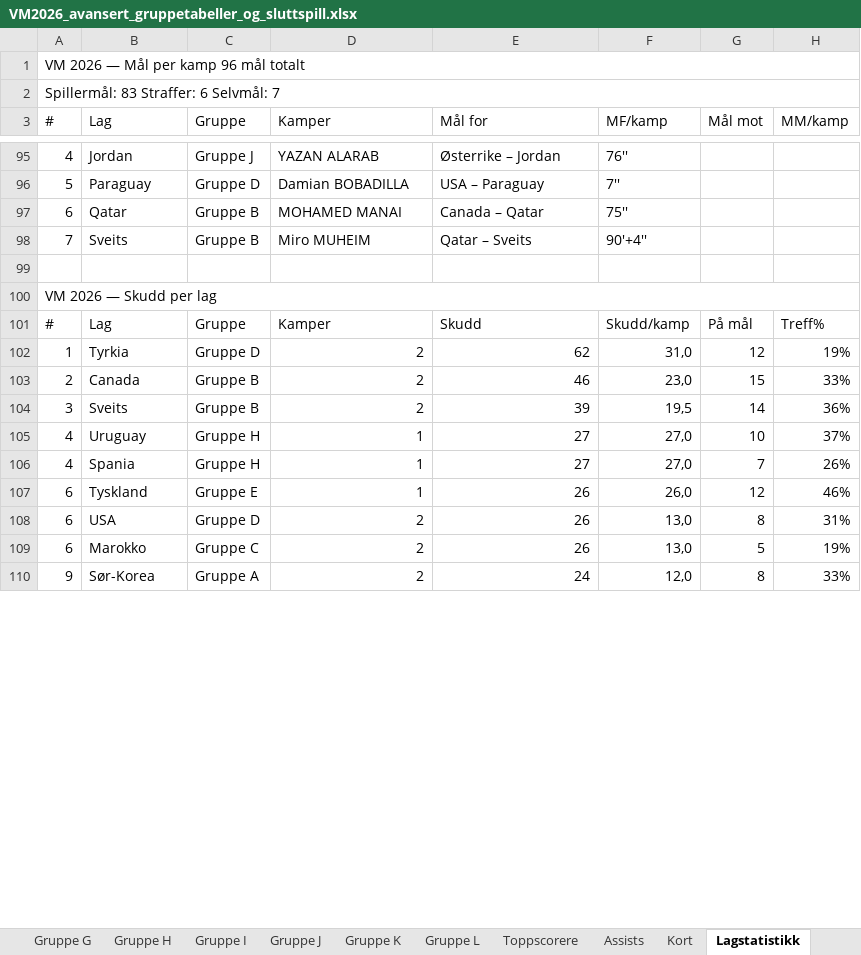
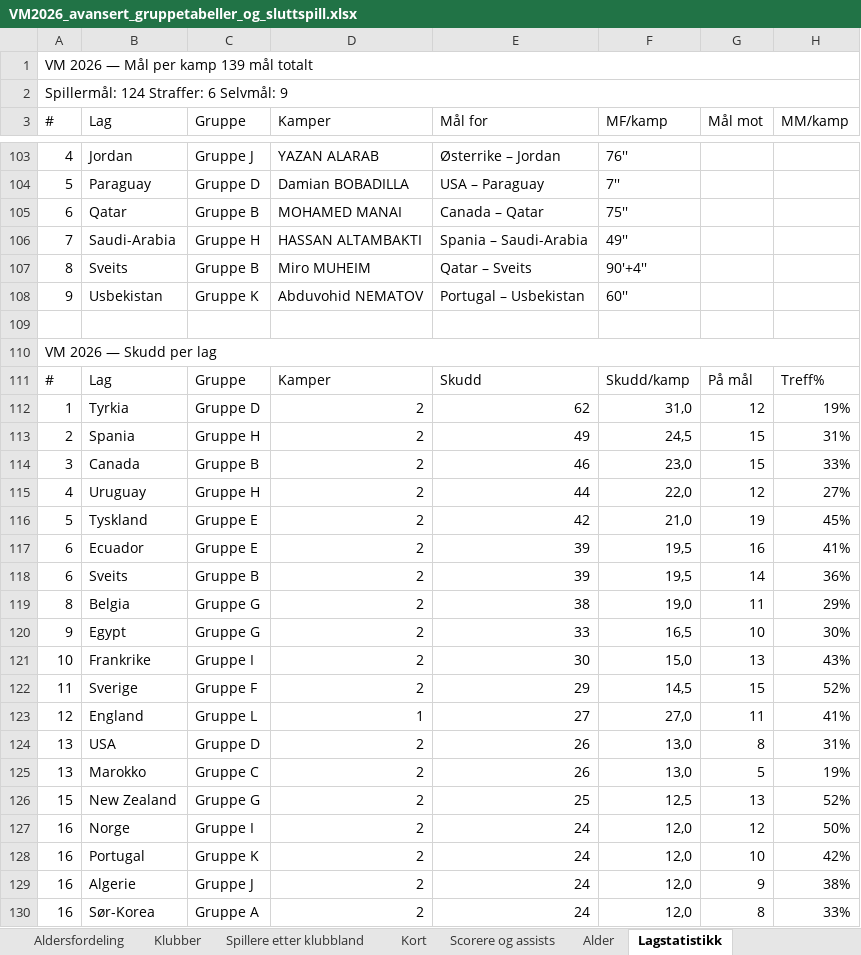
Before and after one commit to cathrinei/vm2026-statistikk, an Excel workbook: VM2026_avansert_gruppetabeller_og_sluttspill.xlsx, sheet Lagstatistikk, drawn as a sheet; only a part is shown, gaps mark what is left out; values as stored, in another font and other column widths than the file's, no cell formats; removed rows and columns are numbered as before the commit, all else as after; the diff covers the shown part only; the diff names each change by its address in the sheet, - before the commit and + after, or states it on an @@ line.

```diff
--- a/VM2026_avansert_gruppetabeller_og_sluttspill.xlsx (sheet Lagstatistikk)
+++ b/VM2026_avansert_gruppetabeller_og_sluttspill.xlsx (sheet Lagstatistikk)
+sheet tab: Scorere og assists
-A1 (#): VM 2026 — Mål per kamp 96 mål totalt
+A1 (#): VM 2026 — Mål per kamp 139 mål totalt
-A2 (#): Spillermål: 83 Straffer: 6 Selvmål: 7
+A2 (#): Spillermål: 124 Straffer: 6 Selvmål: 9
+row 106: 7 | Saudi-Arabia | Gruppe H | HASSAN ALTAMBAKTI | Spania – Saudi-Arabia | 49''
-A107 (#): 7
+A107 (#): 8
+row 108: 9 | Usbekistan | Gruppe K | Abduvohid NEMATOV | Portugal – Usbekistan | 60''
+row 113: 2 | Spania | Gruppe H | 2 | 49 | 24,5 | 15 | 31%
-A114 (#): 2
+A114 (#): 3
+row 115: 4 | Uruguay | Gruppe H | 2 | 44 | 22,0 | 12 | 27%
+row 116: 5 | Tyskland | Gruppe E | 2 | 42 | 21,0 | 19 | 45%
+row 117: 6 | Ecuador | Gruppe E | 2 | 39 | 19,5 | 16 | 41%
-A118 (#): 3
+A118 (#): 6
-row 105: 4 | Uruguay | Gruppe H | 1 | 27 | 27,0 | 10 | 37%
-row 106: 4 | Spania | Gruppe H | 1 | 27 | 27,0 | 7 | 26%
-row 107: 6 | Tyskland | Gruppe E | 1 | 26 | 26,0 | 12 | 46%
+row 119: 8 | Belgia | Gruppe G | 2 | 38 | 19,0 | 11 | 29%
+row 120: 9 | Egypt | Gruppe G | 2 | 33 | 16,5 | 10 | 30%
+row 121: 10 | Frankrike | Gruppe I | 2 | 30 | 15,0 | 13 | 43%
+row 122: 11 | Sverige | Gruppe F | 2 | 29 | 14,5 | 15 | 52%
+row 123: 12 | England | Gruppe L | 1 | 27 | 27,0 | 11 | 41%
-A124:A125 (#): 6
+A124:A125 (#): 13
+row 126: 15 | New Zealand | Gruppe G | 2 | 25 | 12,5 | 13 | 52%
+row 127: 16 | Norge | Gruppe I | 2 | 24 | 12,0 | 12 | 50%
+row 128: 16 | Portugal | Gruppe K | 2 | 24 | 12,0 | 10 | 42%
+row 129: 16 | Algerie | Gruppe J | 2 | 24 | 12,0 | 9 | 38%
-A130 (#): 9
+A130 (#): 16
```
Also changed, not shown: 71 added rows, 73 removed rows and 169 edited cells elsewhere in this sheet, sheet 16-delsfinale, sheet 8-delsfinale, sheet Ballbesittelse, sheet Kort, sheet Heatmap, sheet Gruppe K, 13 more sheets, other sheet tabs, cell formats, charts or pictures, 8 other files.
